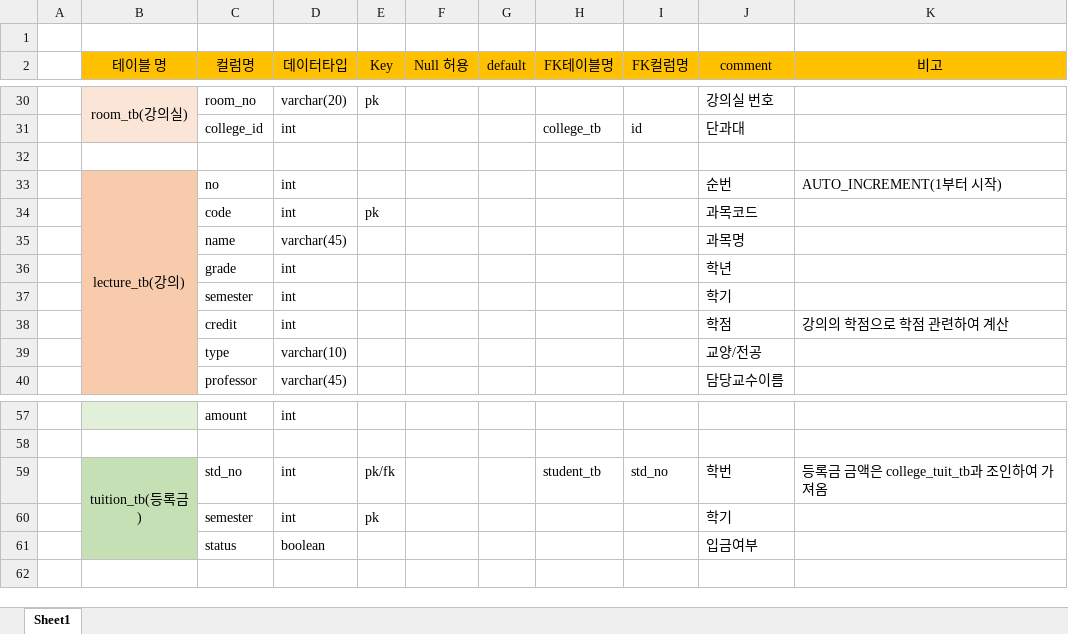
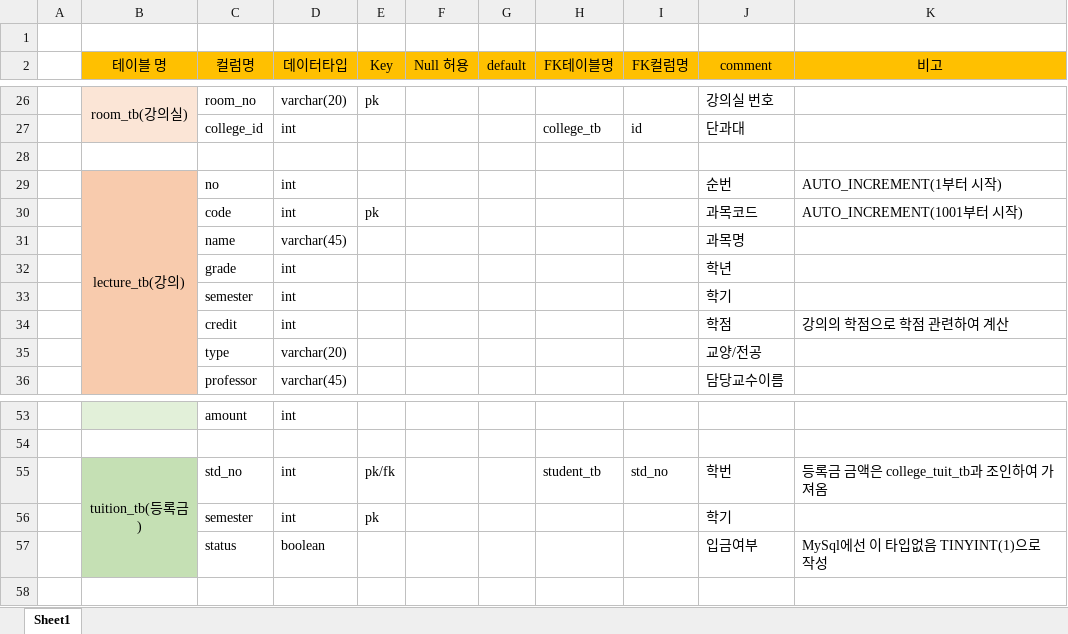
Before and after one commit to mnuw2626/Academic-management-PJ, an Excel workbook: image/테이블 명세서.xlsx, sheet Sheet1, drawn as a sheet; only a part is shown, gaps mark what is left out; values as stored, in another font and other column widths than the file's, no borders; addresses are those after the commit; the diff covers the shown part only; the diff names each change by its address in the sheet, - before the commit and + after, or states it on an @@ line.

```diff
--- a/image/테이블 명세서.xlsx (sheet Sheet1)
+++ b/image/테이블 명세서.xlsx (sheet Sheet1)
-K30 (비고): (empty)
+K30 (비고): AUTO_INCREMENT(1001부터 시작)
-D35 (데이터타입): varchar(10)
+D35 (데이터타입): varchar(20)
-K57 (비고): (empty)
+K57 (비고): MySql에선 이 타입없음 TINYINT(1)으로 작성
```
Also changed, not shown: 1 added row, 5 removed rows and 7 edited cells elsewhere in this sheet, 15 other files.
